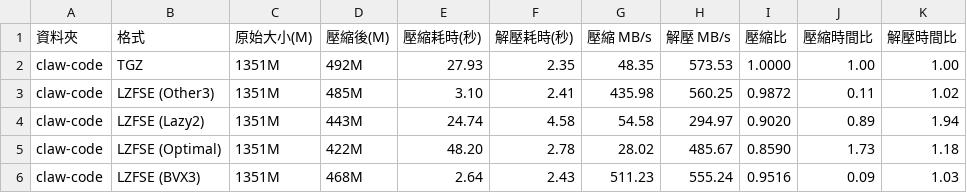
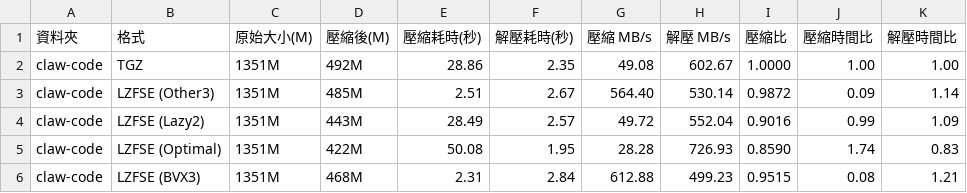
Before and after one commit to raliclo/lzfse2, a CSV file: BenchMarkResult.csv, drawn as a sheet; only a part is shown; the diff covers the shown part only.

```diff
--- a/BenchMarkResult.csv
+++ b/BenchMarkResult.csv
@@ -1,6 +1,6 @@
 資料夾,格式,原始大小(M),壓縮後(M),壓縮耗時(秒),解壓耗時(秒),壓縮 MB/s,解壓 MB/s,壓縮比,壓縮時間比,解壓時間比
-claw-code,TGZ,1351M,492M,27.93,2.35,48.35,573.53,1.0000,1.00,1.00
-claw-code,LZFSE (Other3),1351M,485M,3.10,2.41,435.98,560.25,0.9872,0.11,1.02
-claw-code,LZFSE (Lazy2),1351M,443M,24.74,4.58,54.58,294.97,0.9020,0.89,1.94
-claw-code,LZFSE (Optimal),1351M,422M,48.20,2.78,28.02,485.67,0.8590,1.73,1.18
-claw-code,LZFSE (BVX3),1351M,468M,2.64,2.43,511.23,555.24,0.9516,0.09,1.03
+claw-code,TGZ,1351M,492M,28.86,2.35,49.08,602.67,1.0000,1.00,1.00
+claw-code,LZFSE (Other3),1351M,485M,2.51,2.67,564.40,530.14,0.9872,0.09,1.14
+claw-code,LZFSE (Lazy2),1351M,443M,28.49,2.57,49.72,552.04,0.9016,0.99,1.09
+claw-code,LZFSE (Optimal),1351M,422M,50.08,1.95,28.28,726.93,0.8590,1.74,0.83
+claw-code,LZFSE (BVX3),1351M,468M,2.31,2.84,612.88,499.23,0.9515,0.08,1.21
```
Also changed, not shown: 62 edited cells elsewhere in this file, 8 other files.
